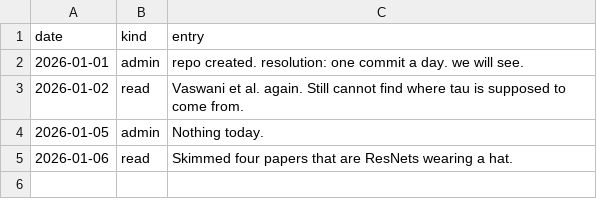
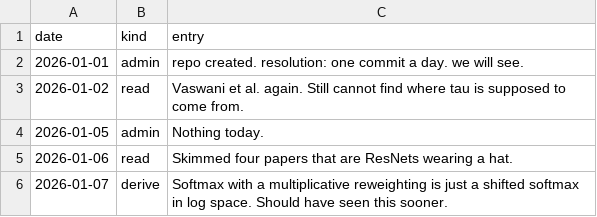
Before and after one commit to Glenrunc/slopformer, a TSV file: experiments/journal.tsv, drawn as a sheet.

```diff
--- a/experiments/journal.tsv
+++ b/experiments/journal.tsv
@@ -5 +5,2 @@ date	kind	entry
 2026-01-06	read	Skimmed four papers that are ResNets wearing a hat.
+2026-01-07	derive	Softmax with a multiplicative reweighting is just a shifted softmax in log space. Should have seen this sooner.
```
